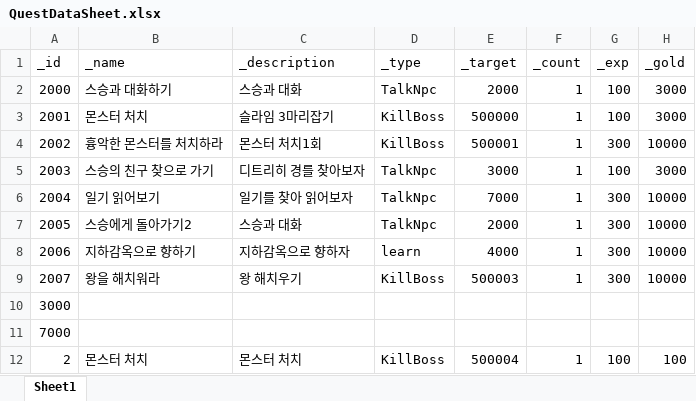
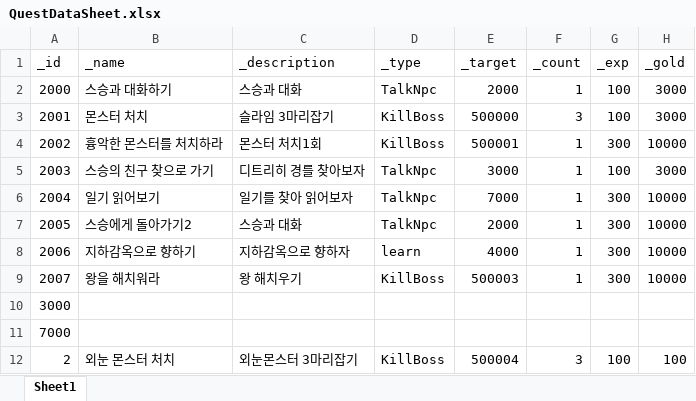
Before and after one commit to dch1114/GemChronicle, an Excel workbook: Assets/RawData/QuestDataSheet.xlsx, sheet Sheet1, drawn as a sheet; only a part is shown; values as stored, in another font and other column widths than the file's, no borders; the diff names each change by its address in the sheet, - before the commit and + after, or states it on an @@ line.

```diff
--- a/Assets/RawData/QuestDataSheet.xlsx (sheet Sheet1)
+++ b/Assets/RawData/QuestDataSheet.xlsx (sheet Sheet1)
-F3 (_count): 1
+F3 (_count): 3
-B12 (_name): 몬스터 처치
+B12 (_name): 외눈 몬스터 처치
-C12 (_description): 몬스터 처치
+C12 (_description): 외눈몬스터 3마리잡기
-F12 (_count): 1
+F12 (_count): 3
```
Also changed, not shown: 4 other files.
